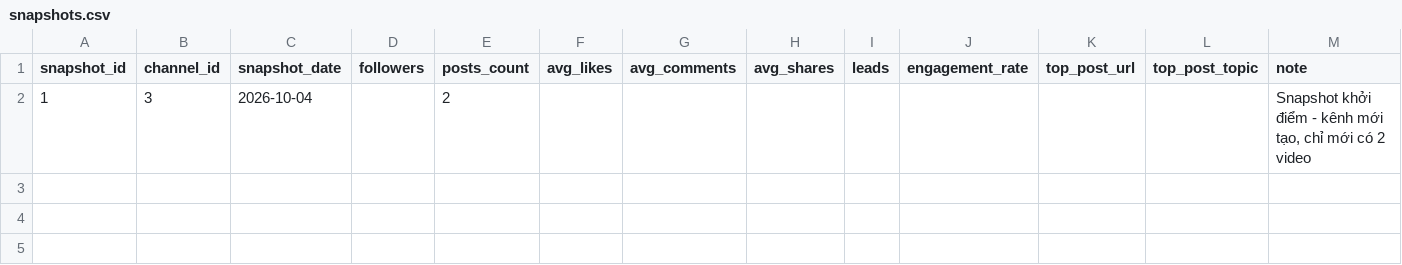
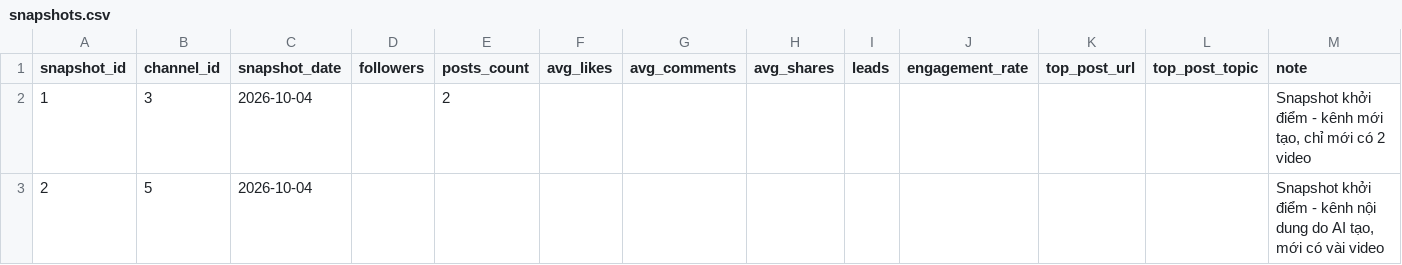
Before and after one commit to chienquacau/samples, a CSV file: channel-tracking/snapshots.csv, drawn as a sheet.

```diff
--- a/channel-tracking/snapshots.csv
+++ b/channel-tracking/snapshots.csv
@@ -2 +2,2 @@ snapshot_id,channel_id,snapshot_date,followers,posts_count,avg_likes,avg_comment
 1,3,2026-10-04,,2,,,,,,,,"Snapshot khởi điểm - kênh mới tạo, chỉ mới có 2 video"
+2,5,2026-10-04,,,,,,,,,,"Snapshot khởi điểm - kênh nội dung do AI tạo, mới có vài video"
```
Also changed, not shown: channel-tracking/channels.csv.
